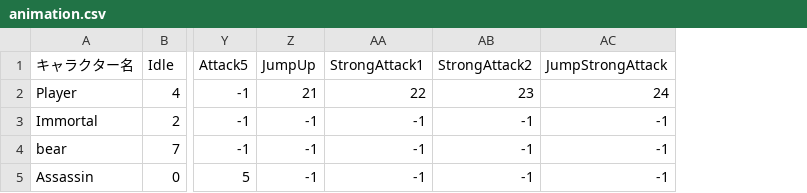
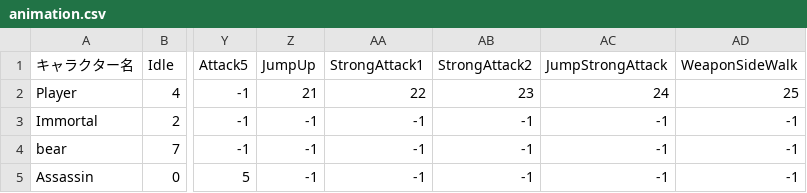
Before and after one commit to GuniruPanjan/PuppetCreate, a CSV file: Pappet/Data/Csv/animation.csv, drawn as a sheet; only a part is shown, gaps mark what is left out; the diff names each change by its address in the sheet, - before the commit and + after, or states it on an @@ line.

```diff
--- a/Pappet/Data/Csv/animation.csv
+++ b/Pappet/Data/Csv/animation.csv
+column AD (WeaponSideWalk), rows 2-5: 25 | -1 | -1 | -1
```
Also changed, not shown: Pappet/Data/Csv/Item.csv, 16 other files.
